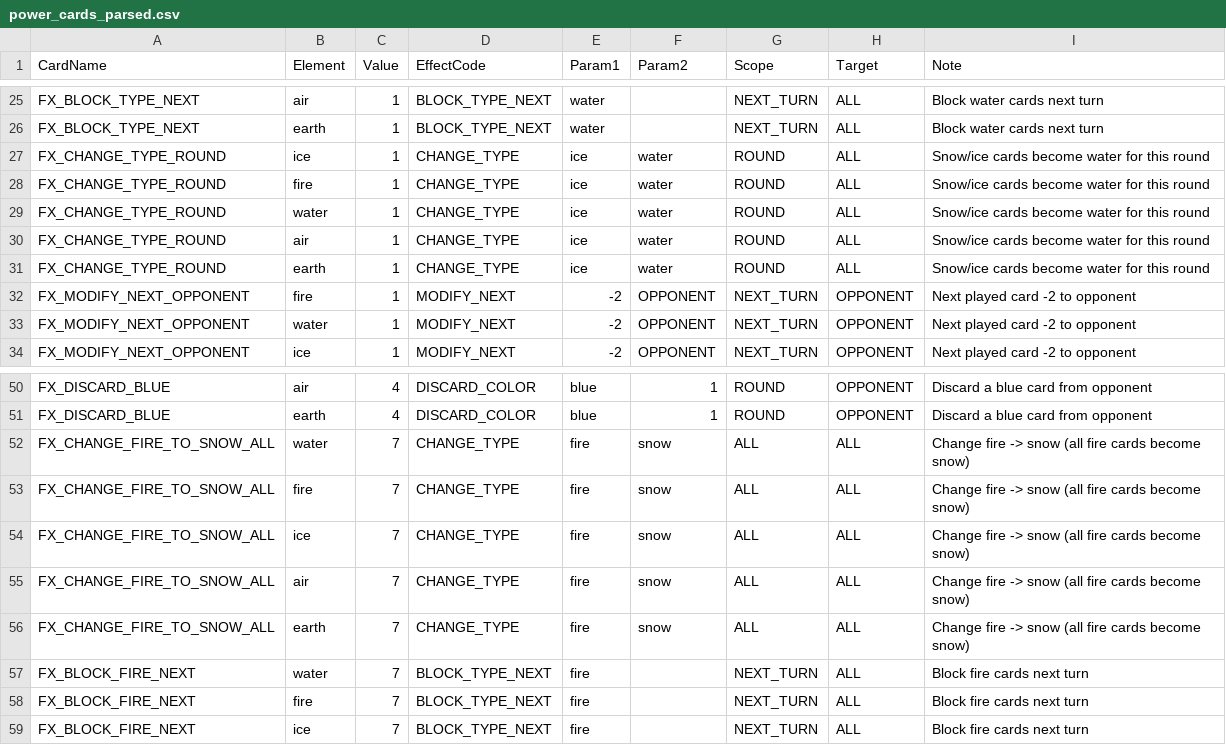
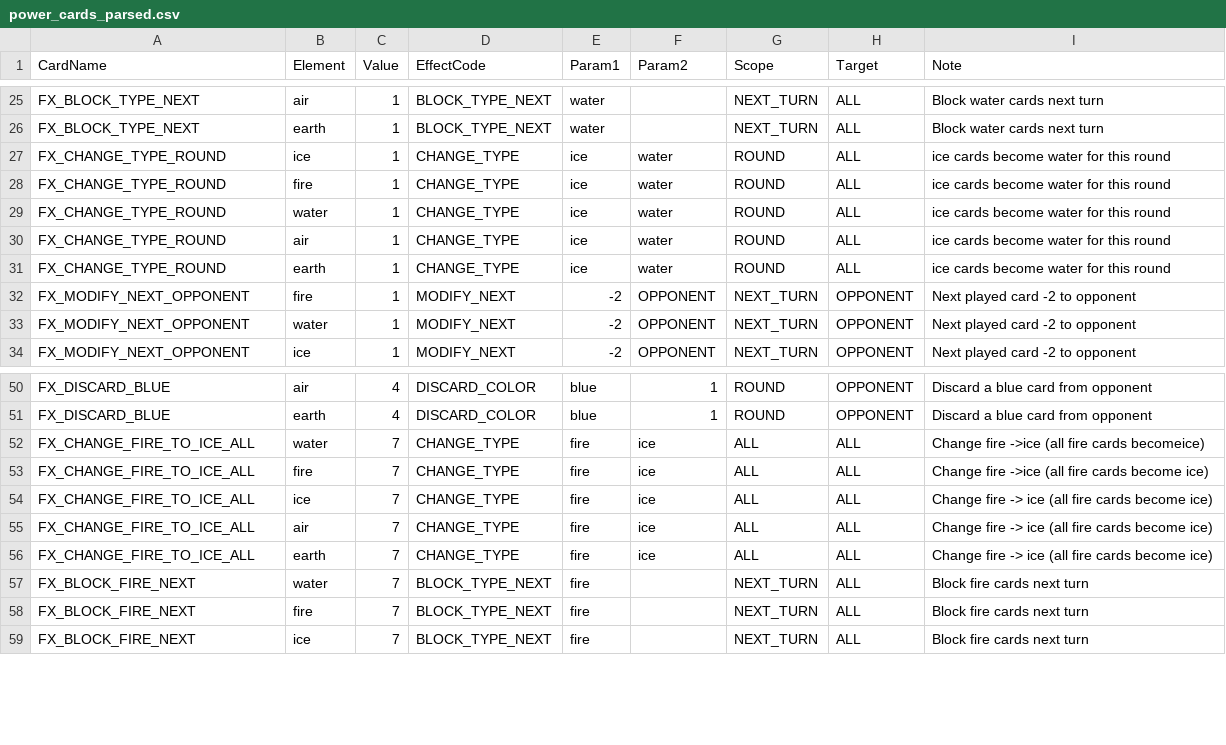
Before and after one commit to rileyAnde/dododojo, a CSV file: scripts/power_cards_parsed.csv, drawn as a sheet; only a part is shown, gaps mark what is left out.

Commit message:
Logic changes for persistent fx, png dojos for lossless, fix snow/ice issue in parser

```diff
--- a/scripts/power_cards_parsed.csv
+++ b/scripts/power_cards_parsed.csv
@@ -26,7 +26,7 @@ FX_BLOCK_TYPE_NEXT,air,1,BLOCK_TYPE_NEXT,water,,NEXT_TURN,ALL,Block water cards
 FX_BLOCK_TYPE_NEXT,earth,1,BLOCK_TYPE_NEXT,water,,NEXT_TURN,ALL,Block water cards next turn
-FX_CHANGE_TYPE_ROUND,ice,1,CHANGE_TYPE,ice,water,ROUND,ALL,Snow/ice cards become water for this round
-FX_CHANGE_TYPE_ROUND,fire,1,CHANGE_TYPE,ice,water,ROUND,ALL,Snow/ice cards become water for this round
-FX_CHANGE_TYPE_ROUND,water,1,CHANGE_TYPE,ice,water,ROUND,ALL,Snow/ice cards become water for this round
-FX_CHANGE_TYPE_ROUND,air,1,CHANGE_TYPE,ice,water,ROUND,ALL,Snow/ice cards become water for this round
-FX_CHANGE_TYPE_ROUND,earth,1,CHANGE_TYPE,ice,water,ROUND,ALL,Snow/ice cards become water for this round
+FX_CHANGE_TYPE_ROUND,ice,1,CHANGE_TYPE,ice,water,ROUND,ALL,ice cards become water for this round
+FX_CHANGE_TYPE_ROUND,fire,1,CHANGE_TYPE,ice,water,ROUND,ALL,ice cards become water for this round
+FX_CHANGE_TYPE_ROUND,water,1,CHANGE_TYPE,ice,water,ROUND,ALL,ice cards become water for this round
+FX_CHANGE_TYPE_ROUND,air,1,CHANGE_TYPE,ice,water,ROUND,ALL,ice cards become water for this round
+FX_CHANGE_TYPE_ROUND,earth,1,CHANGE_TYPE,ice,water,ROUND,ALL,ice cards become water for this round
 FX_MODIFY_NEXT_OPPONENT,fire,1,MODIFY_NEXT, -2,OPPONENT,NEXT_TURN,OPPONENT,Next played card -2 to opponent
@@ -51,7 +51,7 @@ FX_DISCARD_BLUE,air,4,DISCARD_COLOR,blue,1,ROUND,OPPONENT,Discard a blue card fr
 FX_DISCARD_BLUE,earth,4,DISCARD_COLOR,blue,1,ROUND,OPPONENT,Discard a blue card from opponent
-FX_CHANGE_FIRE_TO_SNOW_ALL,water,7,CHANGE_TYPE,fire,snow,ALL,ALL,Change fire -> snow (all fire cards become snow)
-FX_CHANGE_FIRE_TO_SNOW_ALL,fire,7,CHANGE_TYPE,fire,snow,ALL,ALL,Change fire -> snow (all fire cards become snow)
-FX_CHANGE_FIRE_TO_SNOW_ALL,ice,7,CHANGE_TYPE,fire,snow,ALL,ALL,Change fire -> snow (all fire cards become snow)
-FX_CHANGE_FIRE_TO_SNOW_ALL,air,7,CHANGE_TYPE,fire,snow,ALL,ALL,Change fire -> snow (all fire cards become snow)
-FX_CHANGE_FIRE_TO_SNOW_ALL,earth,7,CHANGE_TYPE,fire,snow,ALL,ALL,Change fire -> snow (all fire cards become snow)
+FX_CHANGE_FIRE_TO_ICE_ALL,water,7,CHANGE_TYPE,fire,ice,ALL,ALL,Change fire ->ice (all fire cards becomeice)
+FX_CHANGE_FIRE_TO_ICE_ALL,fire,7,CHANGE_TYPE,fire,ice,ALL,ALL,Change fire ->ice (all fire cards become ice)
+FX_CHANGE_FIRE_TO_ICE_ALL,ice,7,CHANGE_TYPE,fire,ice,ALL,ALL,Change fire -> ice (all fire cards become ice)
+FX_CHANGE_FIRE_TO_ICE_ALL,air,7,CHANGE_TYPE,fire,ice,ALL,ALL,Change fire -> ice (all fire cards become ice)
+FX_CHANGE_FIRE_TO_ICE_ALL,earth,7,CHANGE_TYPE,fire,ice,ALL,ALL,Change fire -> ice (all fire cards become ice)
 FX_BLOCK_FIRE_NEXT,water,7,BLOCK_TYPE_NEXT,fire,,NEXT_TURN,ALL,Block fire cards next turn
```
Also changed, not shown: 7 other files.
